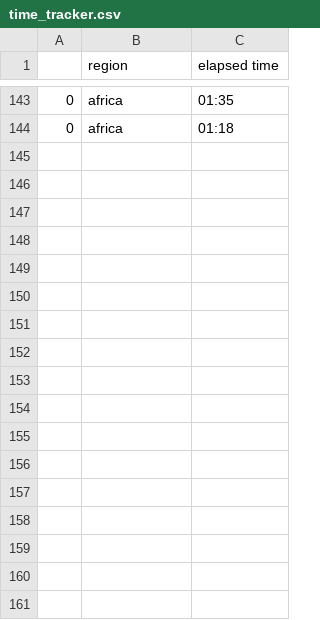
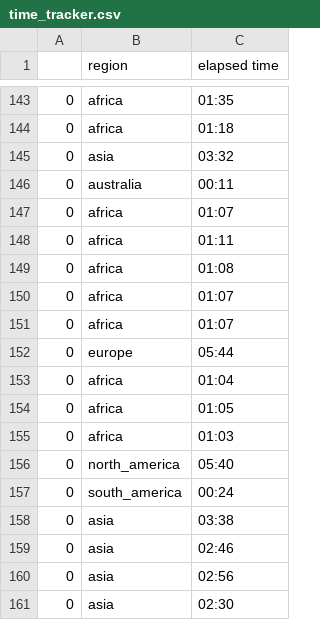
Before and after one commit to tillwenke/heatchmap, a CSV file: map/time_tracker.csv, drawn as a sheet; only a part is shown, gaps mark what is left out; the diff names each change by its address in the sheet, - before the commit and + after, or states it on an @@ line.

Commit message:
readd data preprocessing

```diff
--- a/map/time_tracker.csv
+++ b/map/time_tracker.csv
+row 145: 0 | asia | 03:32
+row 146: 0 | australia | 00:11
+row 147: 0 | africa | 01:07
+row 148: 0 | africa | 01:11
+row 149: 0 | africa | 01:08
+row 150: 0 | africa | 01:07
+row 151: 0 | africa | 01:07
+row 152: 0 | europe | 05:44
+row 153: 0 | africa | 01:04
+row 154: 0 | africa | 01:05
+row 155: 0 | africa | 01:03
+row 156: 0 | north_america | 05:40
+row 157: 0 | south_america | 00:24
+row 158: 0 | asia | 03:38
+row 159: 0 | asia | 02:46
+row 160: 0 | asia | 02:56
+row 161: 0 | asia | 02:30
```
Also changed, not shown: 8 other files.
